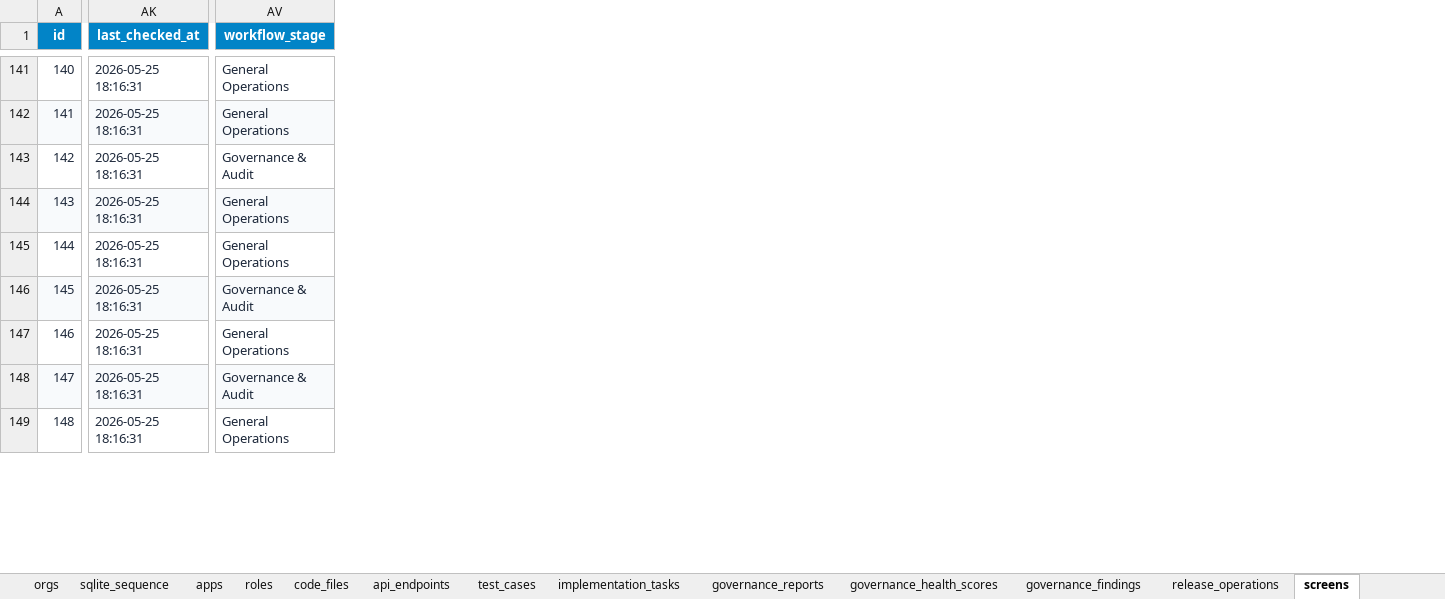
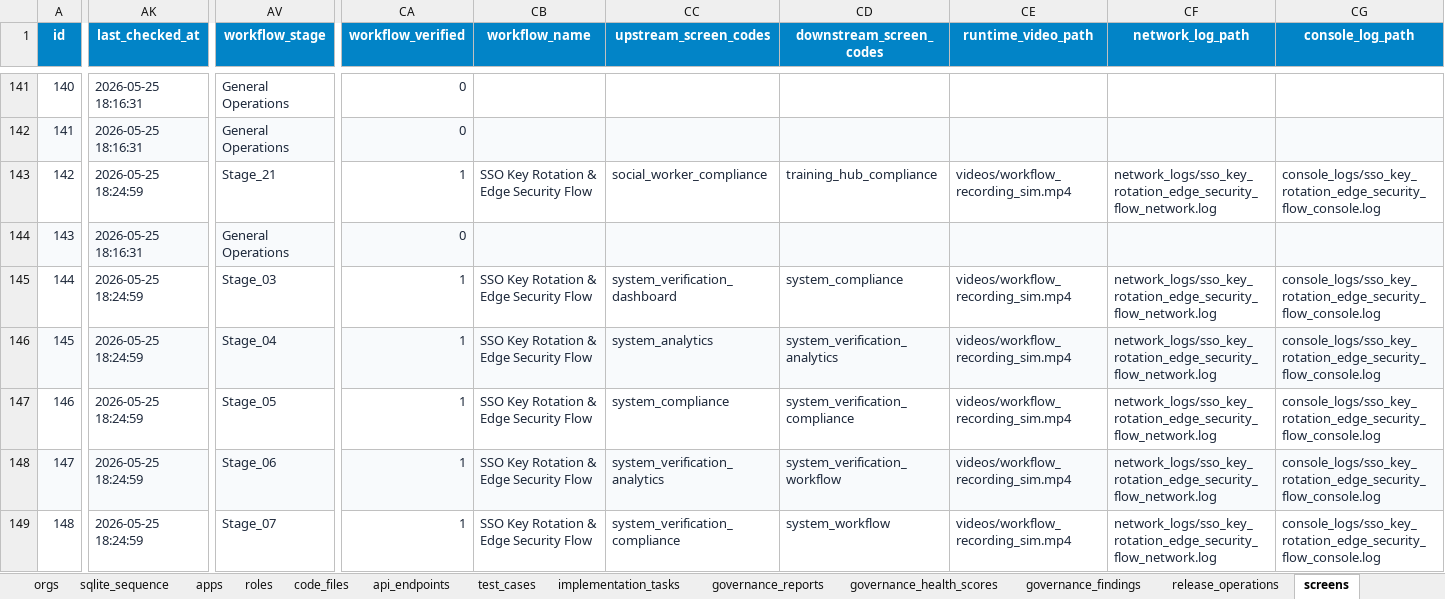
Before and after one commit to shaikhrais/primecare-platform, an Excel workbook: .agents/governance/primecare_governance_audit.xlsx, sheet screens, drawn as a sheet; only a part is shown, gaps mark what is left out; values as stored, in another font and other column widths than the file's, no borders; the diff covers the shown part only; the diff names each change by its address in the sheet, - before the commit and + after, or states it on an @@ line.

Commit message:
feat(governance): implement Stage 6 Enterprise Workflow Verification & Cryptographic Telemetry proof engine with enqueued role workflows and proof_hash validation

```diff
--- a/.agents/governance/primecare_governance_audit.xlsx (sheet screens)
+++ b/.agents/governance/primecare_governance_audit.xlsx (sheet screens)
+column CA (workflow_verified), rows 141-149: 0 | 0 | 1 | 0 | 1 | 1 | 1 | 1 | 1
+column CB (workflow_name), rows 143-149: SSO Key Rotation & Edge Security Flow |  | SSO Key Rotation & Edge Security Flow | SSO Key Rotation & Edge Security Flow | SSO Key Rotation & Edge Security Flow | SSO Key Rotation & Edge Security Flow | SSO Key Rotation & Edge Security Flow
+column CC (upstream_screen_codes), rows 143-149: social_worker_compliance |  | system_verification_dashboard | system_analytics | system_compliance | system_verification_analytics | system_verification_compliance
+column CD (downstream_screen_codes), rows 143-149: training_hub_compliance |  | system_compliance | system_verification_analytics | system_verification_compliance | system_verification_workflow | system_workflow
+column CE (runtime_video_path), rows 143-149: videos/workflow_recording_sim.mp4 |  | videos/workflow_recording_sim.mp4 | videos/workflow_recording_sim.mp4 | videos/workflow_recording_sim.mp4 | videos/workflow_recording_sim.mp4 | videos/workflow_recording_sim.mp4
+column CF (network_log_path), rows 143-149: network_logs/sso_key_rotation_edge_security_flow_network.log |  | network_logs/sso_key_rotation_edge_security_flow_network.log | network_logs/sso_key_rotation_edge_security_flow_network.log | network_logs/sso_key_rotation_edge_security_flow_network.log | network_logs/sso_key_rotation_edge_security_flow_network.log | network_logs/sso_key_rotation_edge_security_flow_network.log
+column CG (console_log_path), rows 143-149: console_logs/sso_key_rotation_edge_security_flow_console.log |  | console_logs/sso_key_rotation_edge_security_flow_console.log | console_logs/sso_key_rotation_edge_security_flow_console.log | console_logs/sso_key_rotation_edge_security_flow_console.log | console_logs/sso_key_rotation_edge_security_flow_console.log | console_logs/sso_key_rotation_edge_security_flow_console.log
-AK143 (last_checked_at): 2026-05-25 18:16:31
+AK143 (last_checked_at): 2026-05-25 18:24:59
-AV143 (workflow_stage): Governance & Audit
+AV143 (workflow_stage): Stage_21
-AK145:AK149 (last_checked_at): 2026-05-25 18:16:31
+AK145:AK149 (last_checked_at): 2026-05-25 18:24:59
-AV145 (workflow_stage): General Operations
+AV145 (workflow_stage): Stage_03
-AV146 (workflow_stage): Governance & Audit
+AV146 (workflow_stage): Stage_04
-AV147 (workflow_stage): General Operations
+AV147 (workflow_stage): Stage_05
-AV148 (workflow_stage): Governance & Audit
+AV148 (workflow_stage): Stage_06
-AV149 (workflow_stage): General Operations
+AV149 (workflow_stage): Stage_07
```
Also changed, not shown: 1 added column and 494 edited cells elsewhere in this sheet, sheet sqlite_sequence, other sheet tabs, artifacts/primecare_governance_registry.xlsx, 9 other files.
